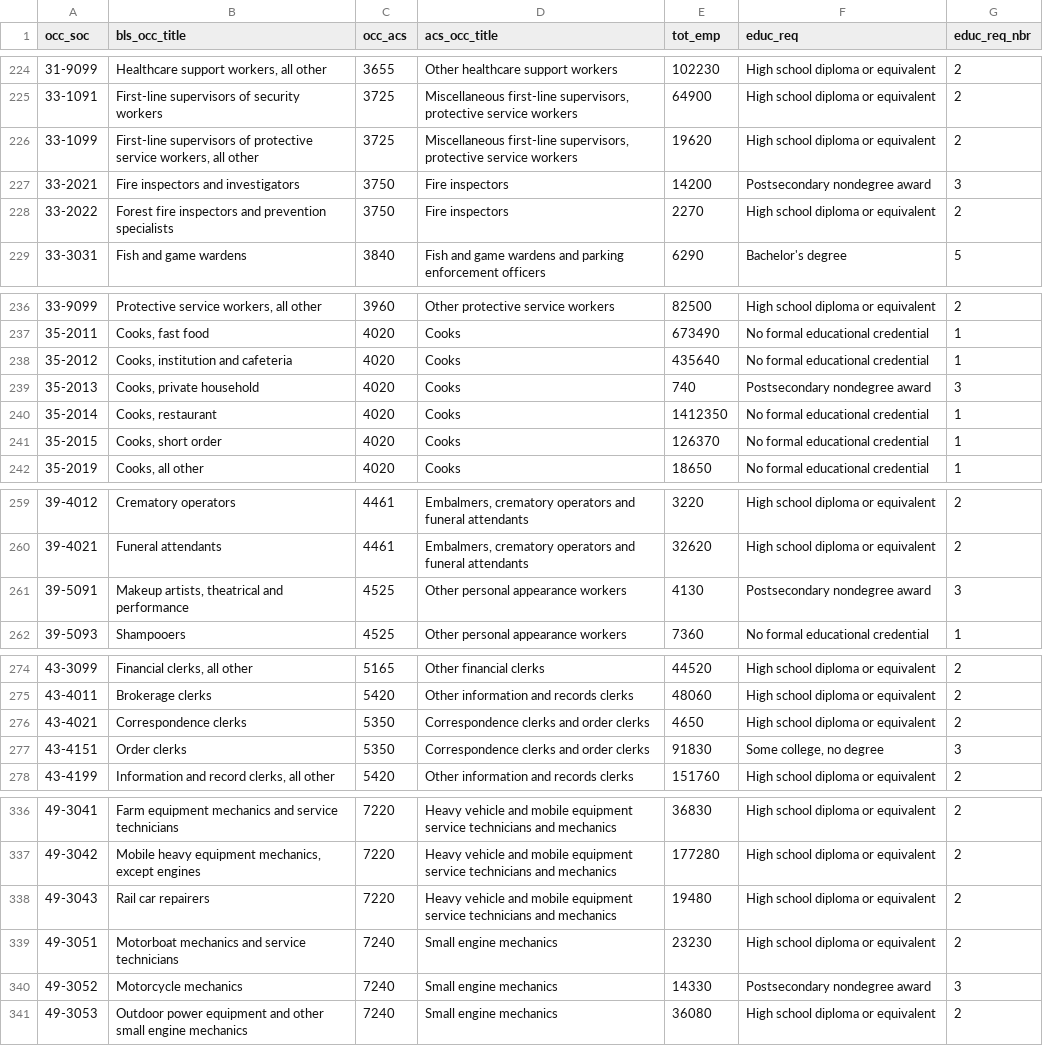
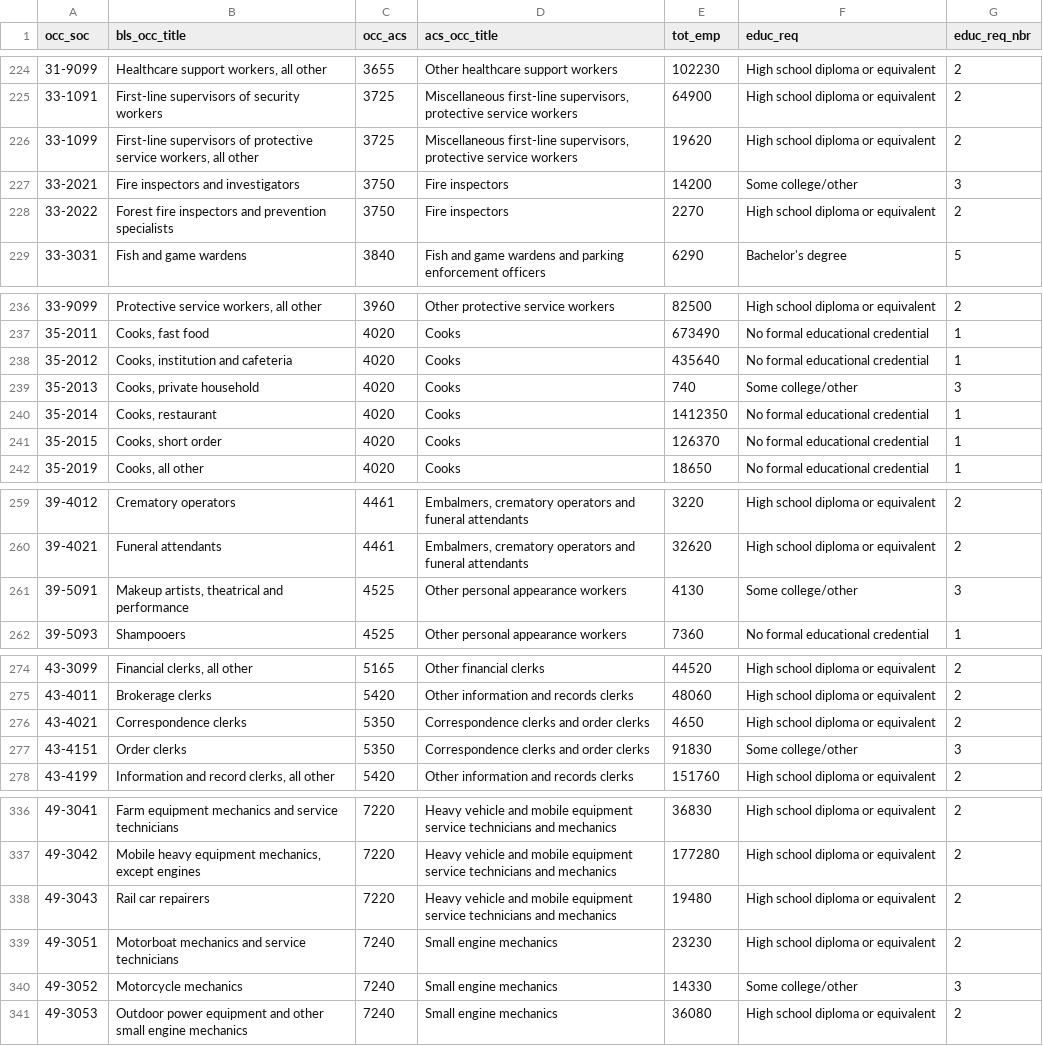
Before and after one commit to mattmtz/college-underemployment, a CSV file: output/xwalk_acs_duplicates.csv, drawn as a sheet; only a part is shown, gaps mark what is left out; the diff covers the shown part only.

```diff
--- a/output/xwalk_acs_duplicates.csv
+++ b/output/xwalk_acs_duplicates.csv
@@ -226,3 +226,3 @@ occ_soc,bls_occ_title,occ_acs,acs_occ_title,tot_emp,educ_req,educ_req_nbr
 33-1099,"First-line supervisors of protective service workers, all other",3725,"Miscellaneous first-line supervisors, protective service workers",19620,High school diploma or equivalent,2
-33-2021,Fire inspectors and investigators,3750,Fire inspectors,14200,Postsecondary nondegree award,3
+33-2021,Fire inspectors and investigators,3750,Fire inspectors,14200,Some college/other,3
 33-2022,Forest fire inspectors and prevention specialists,3750,Fire inspectors,2270,High school diploma or equivalent,2
@@ -238,3 +238,3 @@ occ_soc,bls_occ_title,occ_acs,acs_occ_title,tot_emp,educ_req,educ_req_nbr
 35-2012,"Cooks, institution and cafeteria",4020,Cooks,435640,No formal educational credential,1
-35-2013,"Cooks, private household",4020,Cooks,740,Postsecondary nondegree award,3
+35-2013,"Cooks, private household",4020,Cooks,740,Some college/other,3
 35-2014,"Cooks, restaurant",4020,Cooks,1412350,No formal educational credential,1
@@ -260,3 +260,3 @@ occ_soc,bls_occ_title,occ_acs,acs_occ_title,tot_emp,educ_req,educ_req_nbr
 39-4021,Funeral attendants,4461,"Embalmers, crematory operators and funeral attendants",32620,High school diploma or equivalent,2
-39-5091,"Makeup artists, theatrical and performance",4525,Other personal appearance workers,4130,Postsecondary nondegree award,3
+39-5091,"Makeup artists, theatrical and performance",4525,Other personal appearance workers,4130,Some college/other,3
 39-5093,Shampooers,4525,Other personal appearance workers,7360,No formal educational credential,1
@@ -276,3 +276,3 @@ occ_soc,bls_occ_title,occ_acs,acs_occ_title,tot_emp,educ_req,educ_req_nbr
 43-4021,Correspondence clerks,5350,Correspondence clerks and order clerks,4650,High school diploma or equivalent,2
-43-4151,Order clerks,5350,Correspondence clerks and order clerks,91830,"Some college, no degree",3
+43-4151,Order clerks,5350,Correspondence clerks and order clerks,91830,Some college/other,3
 43-4199,"Information and record clerks, all other",5420,Other information and records clerks,151760,High school diploma or equivalent,2
@@ -339,3 +339,3 @@ occ_soc,bls_occ_title,occ_acs,acs_occ_title,tot_emp,educ_req,educ_req_nbr
 49-3051,Motorboat mechanics and service technicians,7240,Small engine mechanics,23230,High school diploma or equivalent,2
-49-3052,Motorcycle mechanics,7240,Small engine mechanics,14330,Postsecondary nondegree award,3
+49-3052,Motorcycle mechanics,7240,Small engine mechanics,14330,Some college/other,3
 49-3053,Outdoor power equipment and other small engine mechanics,7240,Small engine mechanics,36080,High school diploma or equivalent,2
```
Also changed, not shown: 22 edited cells elsewhere in this file, 13 other files.
